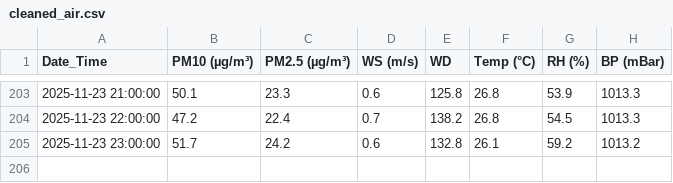
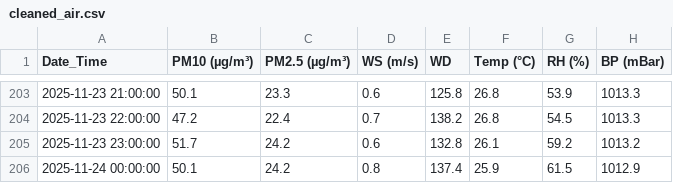
Before and after one commit to watcharin28/DSDEPM2_5, a CSV file: data/staging/cleaned_air.csv, drawn as a sheet; only a part is shown, gaps mark what is left out; the diff names each change by its address in the sheet, - before the commit and + after, or states it on an @@ line.

```diff
--- a/data/staging/cleaned_air.csv
+++ b/data/staging/cleaned_air.csv
+row 206: 2025-11-24 00:00:00 | 50.1 | 24.2 | 0.8 | 137.4 | 25.9 | 61.5 | 1012.9
```
Also changed, not shown: data/staging/formatted_air.csv, data/staging/raw_airbkk.csv, 4 other files.
